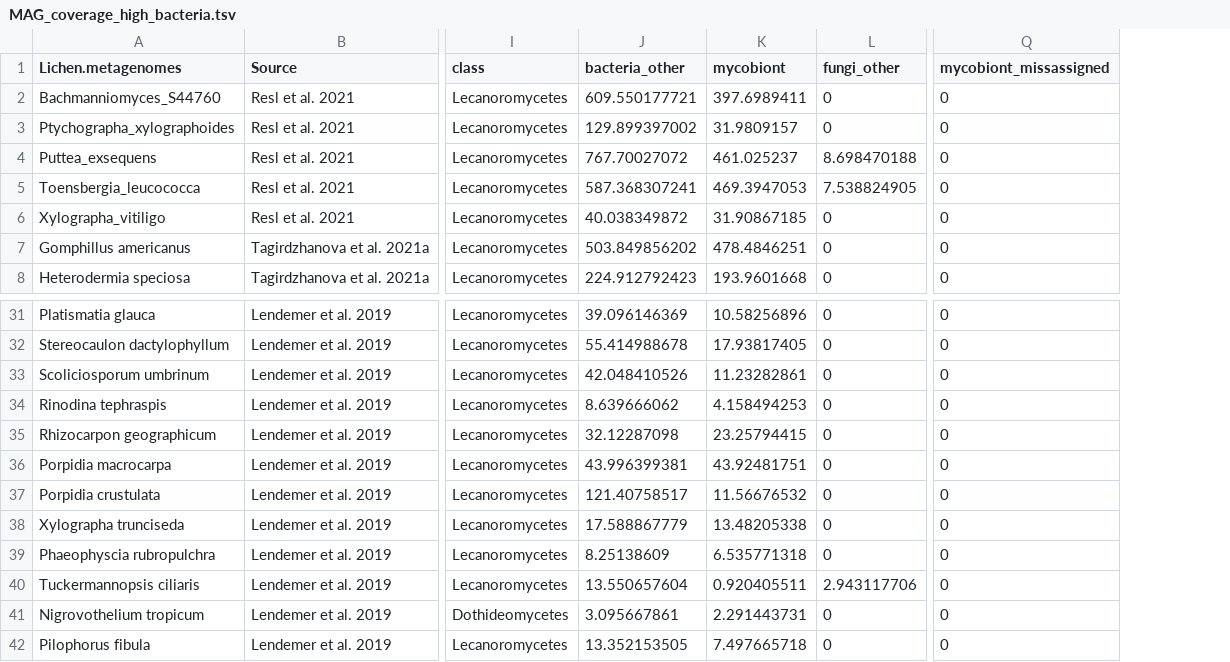
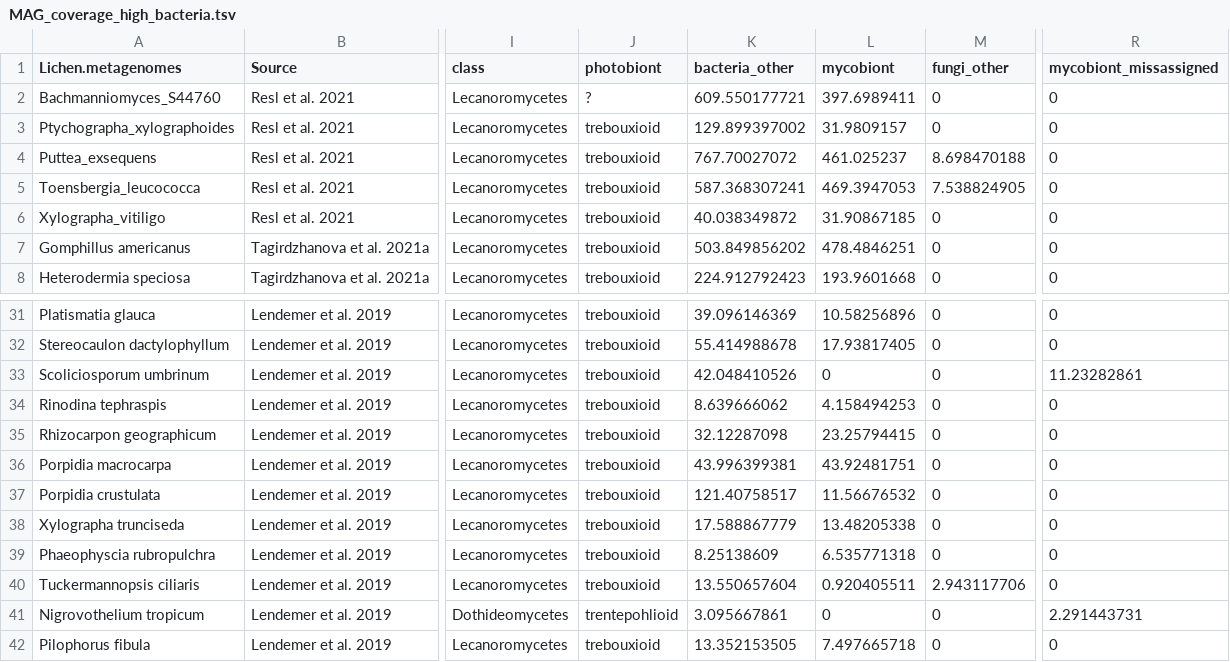
Before and after one commit to Spribille-lab/2024-Microbial-occurrence-in-lichen-metagenomes, a TSV file: analysis/05_MAGs/tables/MAG_coverage_high_bacteria.tsv, drawn as a sheet; only a part is shown, gaps mark what is left out; addresses are those after the commit; the diff names each change by its address in the sheet, - before the commit and + after, or states it on an @@ line.

```diff
--- a/analysis/05_MAGs/tables/MAG_coverage_high_bacteria.tsv
+++ b/analysis/05_MAGs/tables/MAG_coverage_high_bacteria.tsv
+column J (photobiont), rows 2-8: ? | trebouxioid | trebouxioid | trebouxioid | trebouxioid | trebouxioid | trebouxioid; rows 31-42: trebouxioid | trebouxioid | trebouxioid | trebouxioid | trebouxioid | trebouxioid | trebouxioid | trebouxioid | trebouxioid | trebouxioid | trentepohlioid | trebouxioid
-L33 (mycobiont): 11.23282861
+L33 (mycobiont): 0
-R33 (mycobiont_missassigned): 0
+R33 (mycobiont_missassigned): 11.23282861
-L41 (mycobiont): 2.291443731
+L41 (mycobiont): 0
-R41 (mycobiont_missassigned): 0
+R41 (mycobiont_missassigned): 2.291443731
```
Also changed, not shown: analysis/05_MAGs/tables/MAG_coverage_high_alga.tsv, analysis/05_MAGs/tables/MAG_coverage_summary.tsv, 23 other files.
